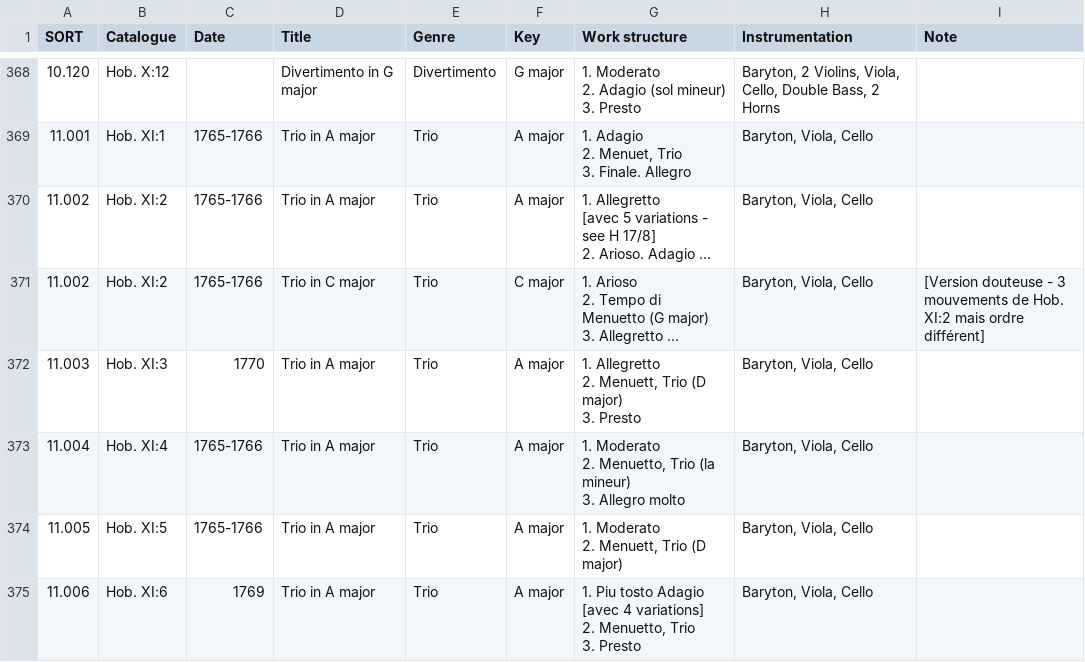
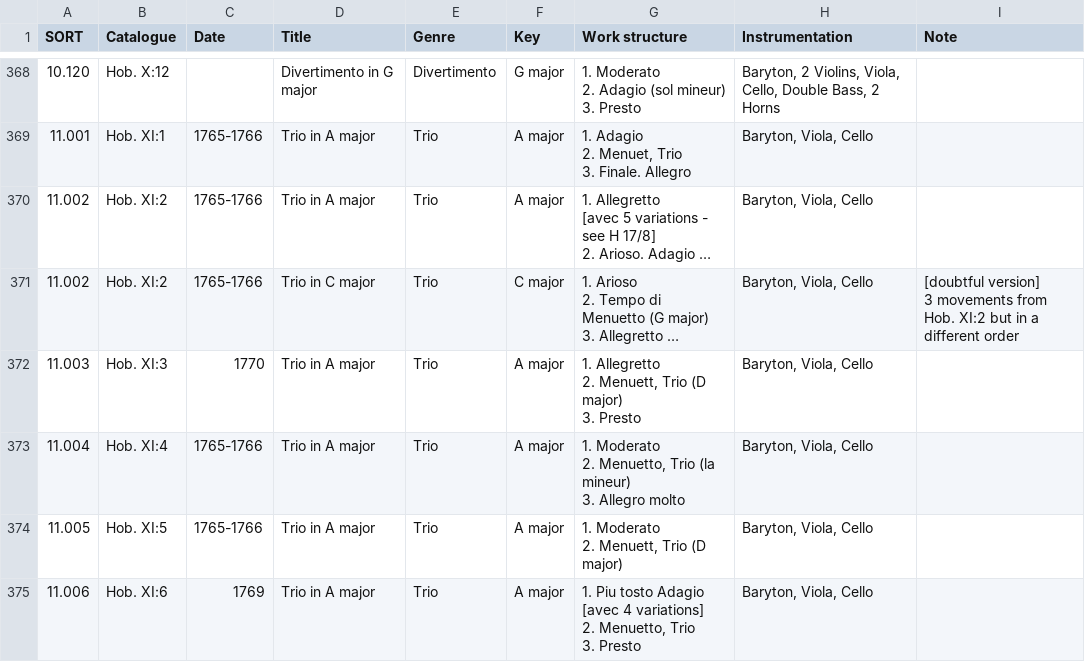
Before and after one commit to KenParker-CN/Konzert-database, a CSV file: data/catalogues/Hob.csv, drawn as a sheet; only a part is shown, gaps mark what is left out; long unchanged cells end in …; ↵ is a line break in a cell; the diff names each change by its address in the sheet, - before the commit and + after, or states it on an @@ line.

Commit message:
update Hob's worklist

```diff
--- a/data/catalogues/Hob.csv
+++ b/data/catalogues/Hob.csv
-I371 (Note): [Version douteuse - 3 mouvements de Hob. XI:2 mais ordre différent]
+I371 (Note): [doubtful version] ↵ 3 movements from Hob. XI:2 but in a different order
```
